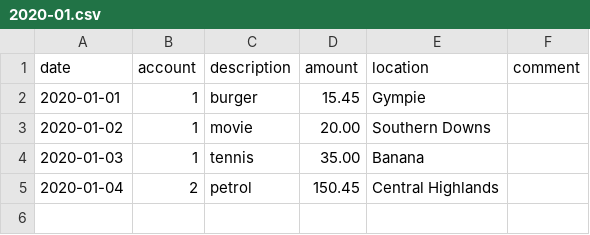
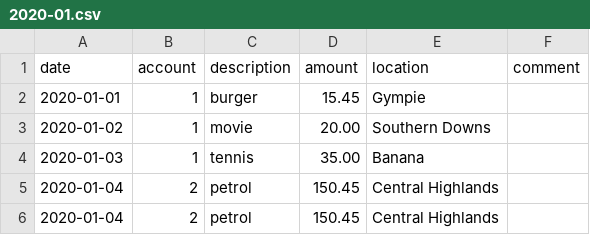
Before and after one commit to prule/data-processing-experiment, a CSV file: data/sample1/transactions/2020-01.csv, drawn as a sheet.

```diff
--- a/data/sample1/transactions/2020-01.csv
+++ b/data/sample1/transactions/2020-01.csv
@@ -5 +5,2 @@ date,account,description,amount,location,comment
 2020-01-04, 2, petrol, 150.45,Central Highlands
+2020-01-04, 2, petrol, 150.45,Central Highlands
```
Also changed, not shown: 3 other files.
